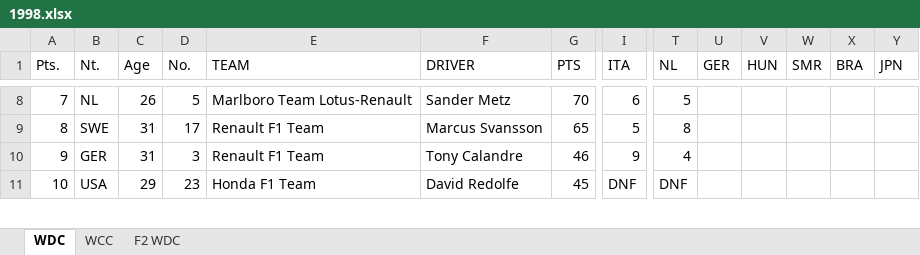
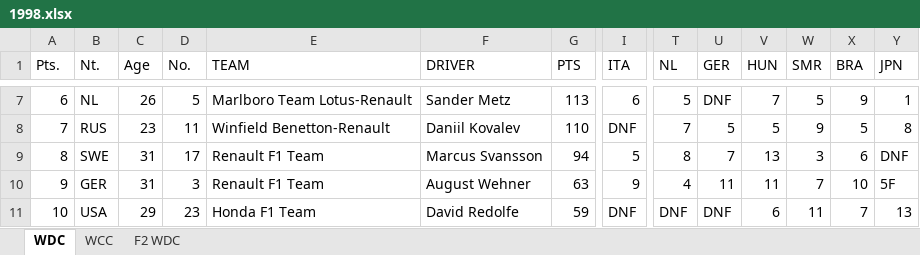
Before and after one commit to weinoose/FormulaPython, an Excel workbook: src/1998/1998.xlsx, sheet WDC, drawn as a sheet; only a part is shown, gaps mark what is left out; values as stored, in another font and other column widths than the file's, no cell formats; conditional formats not drawn; addresses are those after the commit; rows hold the shown columns only; the diff covers the shown part only; the diff names each change by its address in the sheet, - before the commit and + after, or states it on an @@ line.

```diff
--- a/src/1998/1998.xlsx (sheet WDC)
+++ b/src/1998/1998.xlsx (sheet WDC)
-A7 (Pts.): 7
+A7 (Pts.): 6
-G7 (PTS): 70
+G7 (PTS): 113
-U7 (GER): (empty)
+U7 (GER): DNF
-V7 (HUN): (empty)
+V7 (HUN): 7
-W7 (SMR): (empty)
+W7 (SMR): 5
-X7 (BRA): (empty)
+X7 (BRA): 9
-Y7 (JPN): (empty)
+Y7 (JPN): 1
+row 8: 7 | RUS | 23 | 11 | Winfield Benetton-Renault | Daniil Kovalev | 110 | DNF | 7 | 5 | 5 | 9 | 5 | 8
-G9 (PTS): 65
+G9 (PTS): 94
-U9 (GER): (empty)
+U9 (GER): 7
-V9 (HUN): (empty)
+V9 (HUN): 13
-W9 (SMR): (empty)
+W9 (SMR): 3
-X9 (BRA): (empty)
+X9 (BRA): 6
-Y9 (JPN): (empty)
+Y9 (JPN): DNF
-F10 (DRIVER): Tony Calandre
+F10 (DRIVER): August Wehner
-G10 (PTS): 46
+G10 (PTS): 63
-U10 (GER): (empty)
+U10 (GER): 11
-V10 (HUN): (empty)
+V10 (HUN): 11
-W10 (SMR): (empty)
+W10 (SMR): 7
-X10 (BRA): (empty)
+X10 (BRA): 10
-Y10 (JPN): (empty)
+Y10 (JPN): 5F
-G11 (PTS): 45
+G11 (PTS): 59
-U11 (GER): (empty)
+U11 (GER): DNF
-V11 (HUN): (empty)
+V11 (HUN): 6
-W11 (SMR): (empty)
+W11 (SMR): 11
-X11 (BRA): (empty)
+X11 (BRA): 7
-Y11 (JPN): (empty)
+Y11 (JPN): 13
```
Also changed, not shown: 2 added rows, 3 removed rows and 143 edited cells elsewhere in this sheet, sheet WCC, sheet F2 WDC, cell formats, 52 other files.
